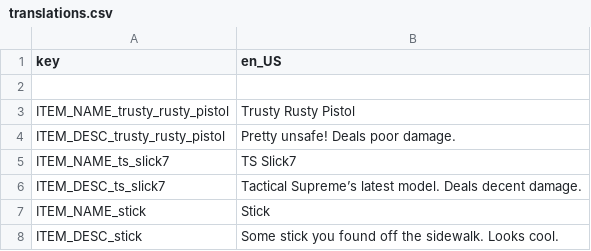
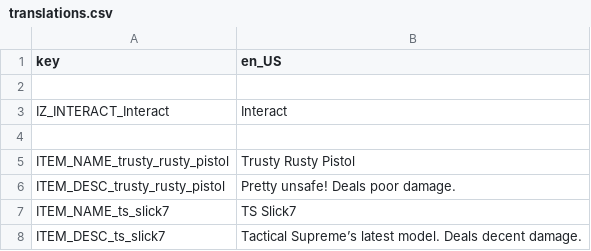
Before and after one commit to Lamby777/PETS-G, a CSV file: pets-gd/i18n/translations.csv, drawn as a sheet; only a part is shown; the shorter side is filled out with more unchanged rows; the diff names each change by its address in the sheet, - before the commit and + after, or states it on an @@ line.

Commit message:
add iz interact key for later

```diff
--- a/pets-gd/i18n/translations.csv
+++ b/pets-gd/i18n/translations.csv
+row 3: IZ_INTERACT_Interact | Interact
+row 4: (empty)
```
